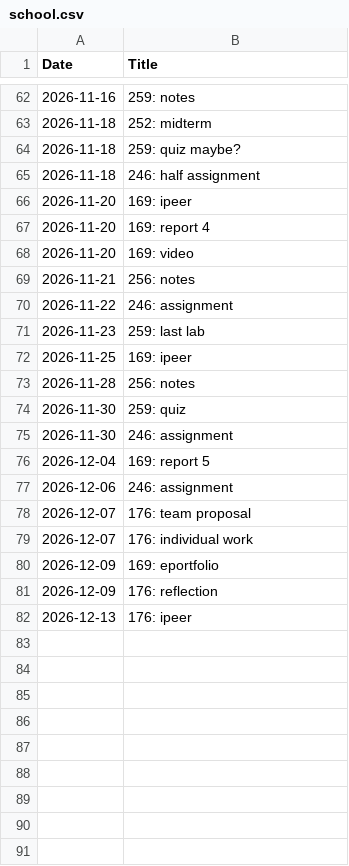
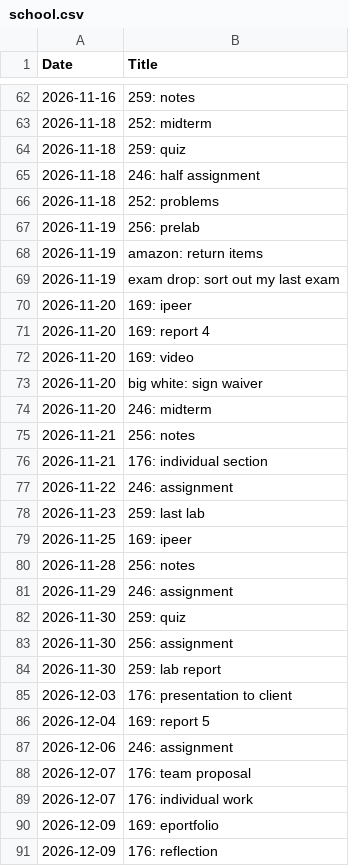
Before and after one commit to WalkerCopeland/WalkerCopeland.github.io, a CSV file: data/school.csv, drawn as a sheet; only a part is shown, gaps mark what is left out; the shorter side is filled out with more unchanged rows; the diff covers the shown part only.

Commit message:
Update website data

```diff
--- a/data/school.csv
+++ b/data/school.csv
@@ -63,4 +63,8 @@
 "2026-11-18","252: midterm"
-"2026-11-18","259: quiz maybe?"
+"2026-11-18","259: quiz"
 "2026-11-18","246: half assignment"
+"2026-11-18","252: problems"
+"2026-11-19","256: prelab"
+"2026-11-19","amazon: return items"
+"2026-11-19","exam drop: sort out my last exam"
 "2026-11-20","169: ipeer"
@@ -68,3 +72,6 @@
 "2026-11-20","169: video "
+"2026-11-20","big white: sign waiver"
+"2026-11-20","246: midterm"
 "2026-11-21","256: notes"
+"2026-11-21","176: individual section"
 "2026-11-22","246: assignment"
@@ -73,4 +80,7 @@
 "2026-11-28","256: notes"
+"2026-11-29","246: assignment"
 "2026-11-30","259: quiz"
-"2026-11-30","246: assignment"
+"2026-11-30","256: assignment"
+"2026-11-30","259: lab report"
+"2026-12-03","176: presentation to client"
 "2026-12-04","169: report 5"
```
Also changed, not shown: 7 added rows elsewhere in this file, data/fun.csv.
